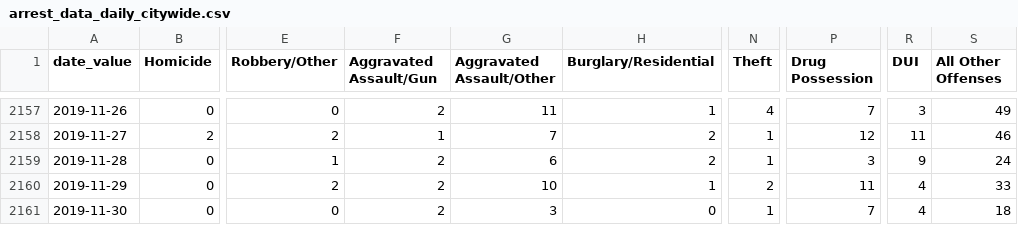
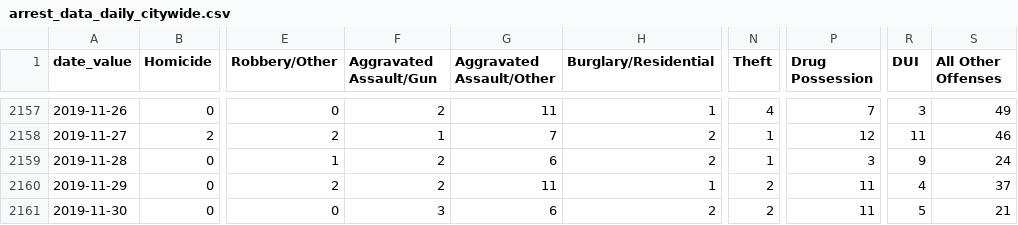
Before and after one commit to PhillyDistrictAttorneysOffice/phillydao-public-data, a CSV file: docs/data/arrest_data_daily_citywide.csv, drawn as a sheet; only a part is shown, gaps mark what is left out; the diff names each change by its address in the sheet, - before the commit and + after, or states it on an @@ line.

```diff
--- a/docs/data/arrest_data_daily_citywide.csv
+++ b/docs/data/arrest_data_daily_citywide.csv
-G2160 (Aggravated Assault/Other): 10
+G2160 (Aggravated Assault/Other): 11
-S2160 (All Other Offenses): 33
+S2160 (All Other Offenses): 37
-F2161 (Aggravated Assault/Gun): 2
+F2161 (Aggravated Assault/Gun): 3
-G2161 (Aggravated Assault/Other): 3
+G2161 (Aggravated Assault/Other): 6
-H2161 (Burglary/Residential): 0
+H2161 (Burglary/Residential): 2
-N2161 (Theft): 1
+N2161 (Theft): 2
-P2161 (Drug Possession): 7
+P2161 (Drug Possession): 11
-R2161 (DUI): 4
+R2161 (DUI): 5
-S2161 (All Other Offenses): 18
+S2161 (All Other Offenses): 21
```
Also changed, not shown: docs/data/bail_data_daily_citywide.csv, docs/data/case_outcomes_data_daily_citywide.csv, 15 other files.
